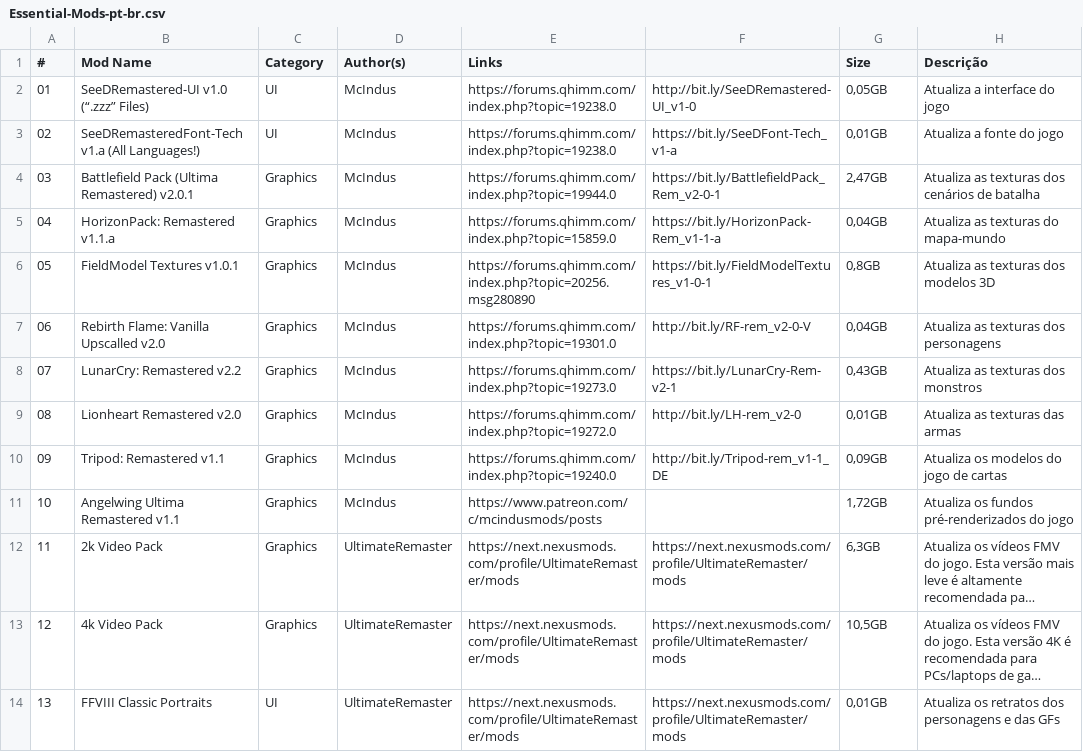
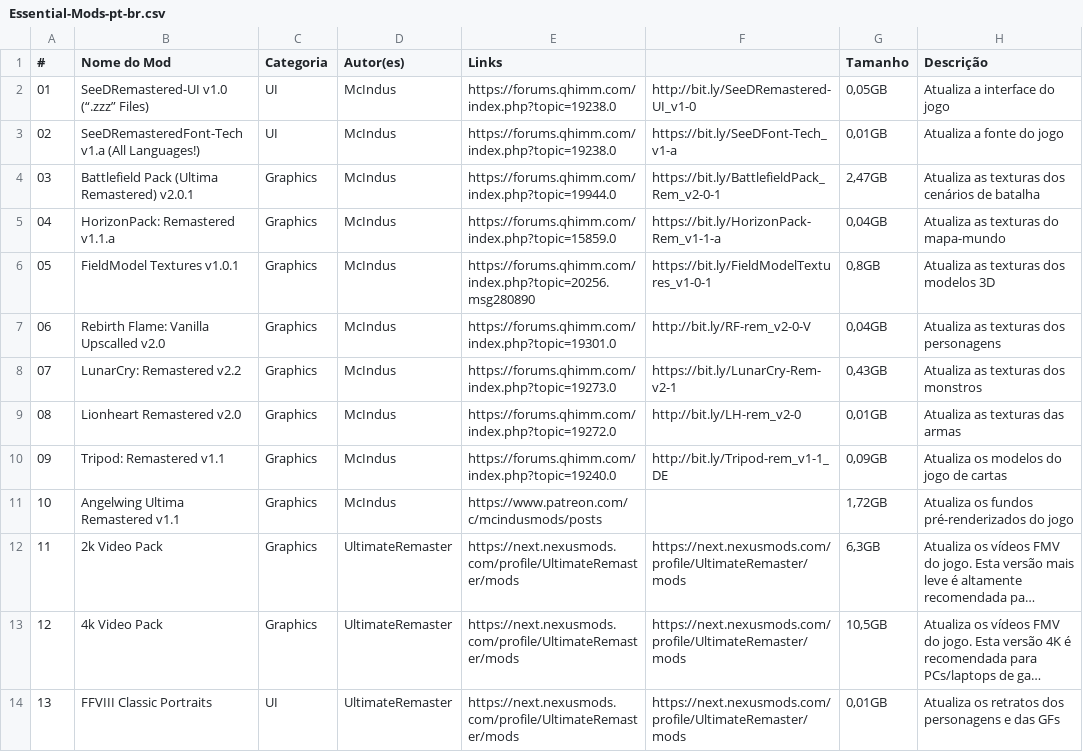
Before and after one commit to UltimateRemaster/Final-Fantasy-08, a CSV file: Essential-Mods-pt-br.csv, drawn as a sheet; only a part is shown; long unchanged cells end in …; the diff names each change by its address in the sheet, - before the commit and + after, or states it on an @@ line.

Commit message:
Update Essential-Mods-pt-br.csv

```diff
--- a/Essential-Mods-pt-br.csv
+++ b/Essential-Mods-pt-br.csv
-B1: Mod Name
+B1: Nome do Mod
-C1: Category
+C1: Categoria
-D1: Author(s)
+D1: Autor(es)
-G1: Size
+G1: Tamanho
```
